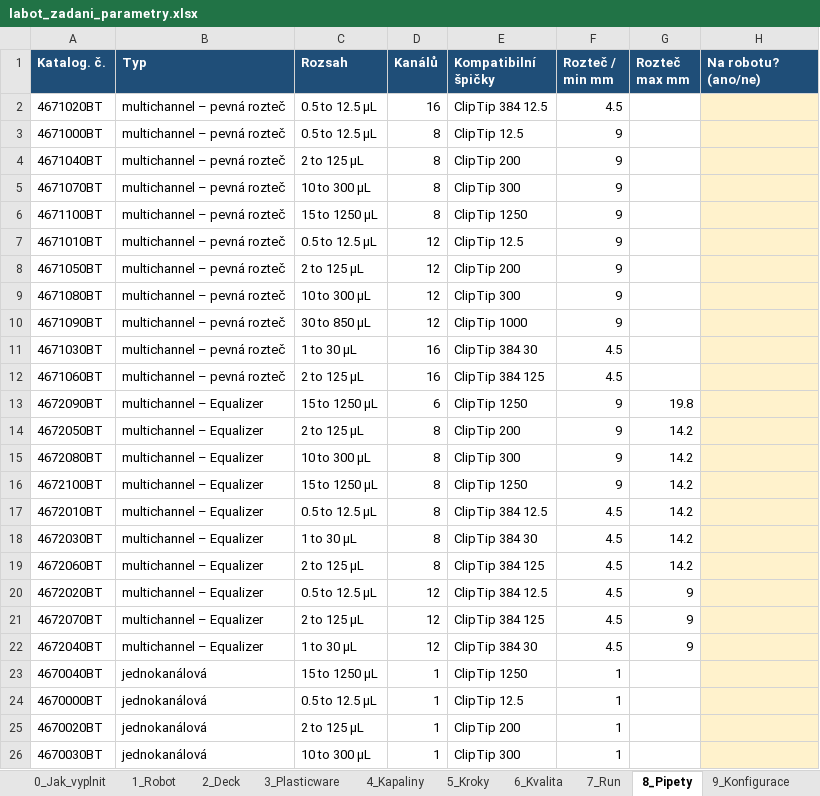
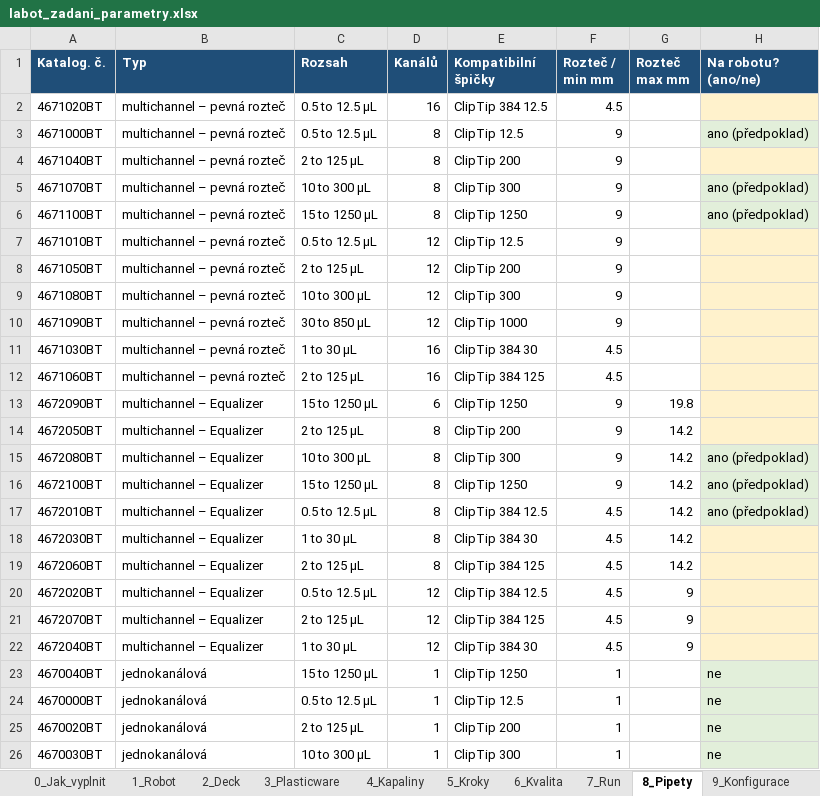
Before and after one commit to KD66/LABOT, an Excel workbook: docs/labot_zadani_parametry.xlsx, sheet 8_Pipety, drawn as a sheet; values as stored, in another font and other column widths than the file's, no borders; the diff names each change by its address in the sheet, - before the commit and + after, or states it on an @@ line.

```diff
--- a/docs/labot_zadani_parametry.xlsx (sheet 8_Pipety)
+++ b/docs/labot_zadani_parametry.xlsx (sheet 8_Pipety)
-H3 (Na robotu? (ano/ne)): (empty)
+H3 (Na robotu? (ano/ne)): ano (předpoklad)
-H3 fill: #FFF2CC
+H3 fill: #E2EFDA
-H5:H6 (Na robotu? (ano/ne)): (empty)
+H5:H6 (Na robotu? (ano/ne)): ano (předpoklad)
-H5:H6 fill: #FFF2CC
+H5:H6 fill: #E2EFDA
-H15:H17 (Na robotu? (ano/ne)): (empty)
+H15:H17 (Na robotu? (ano/ne)): ano (předpoklad)
-H15:H17 fill: #FFF2CC
+H15:H17 fill: #E2EFDA
-H23:H26 (Na robotu? (ano/ne)): (empty)
+H23:H26 (Na robotu? (ano/ne)): ne
-H23:H26 fill: #FFF2CC
+H23:H26 fill: #E2EFDA
```
Also changed, not shown: sheet 1_Robot, sheet 0_Jak_vyplnit, other sheet tabs, 8 other files.
